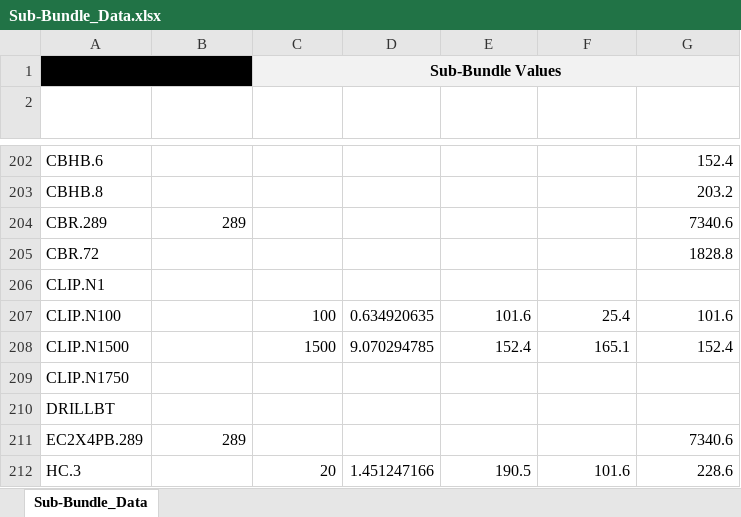
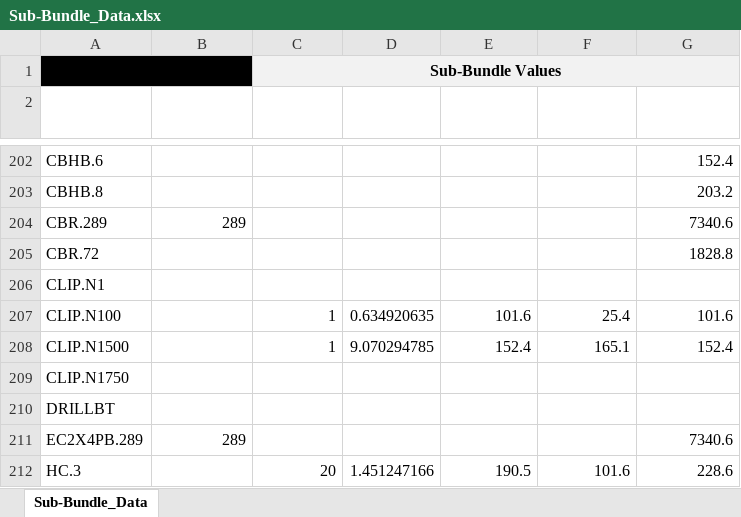
Before and after one commit to BraedonM/bundle-optimization, an Excel workbook: src/Sub-Bundle_Data.xlsx, sheet Sub-Bundle_Data, drawn as a sheet; only a part is shown, gaps mark what is left out; values as stored, in another font and other column widths than the file's, no borders; table styles not drawn; the diff names each change by its address in the sheet, - before the commit and + after, or states it on an @@ line.

```diff
--- a/src/Sub-Bundle_Data.xlsx (sheet Sub-Bundle_Data)
+++ b/src/Sub-Bundle_Data.xlsx (sheet Sub-Bundle_Data)
-C207 (Qty/bundle): 100
+C207 (Qty/bundle): 1
-C208 (Qty/bundle): 1500
+C208 (Qty/bundle): 1
```
Also changed, not shown: 6 other files.
